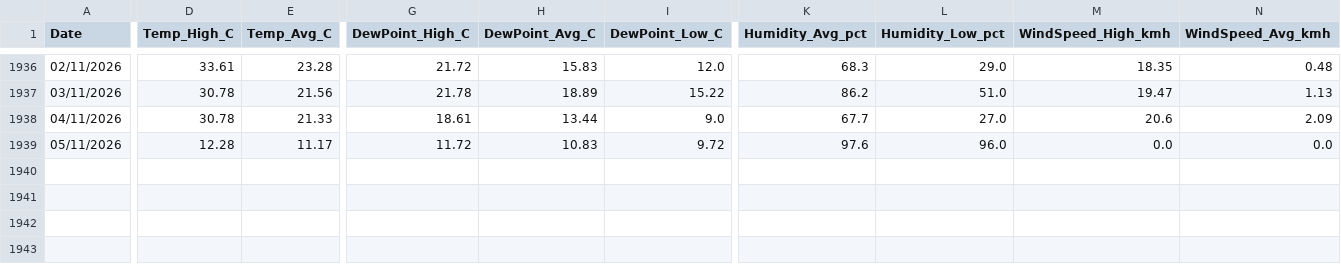
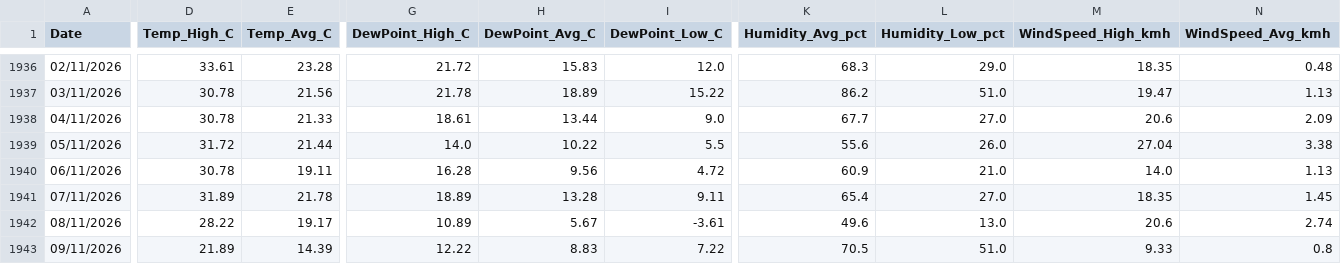
Before and after one commit to freo1995/weather-dashboard, a CSV file: IMILLM1_weather_data.csv, drawn as a sheet; only a part is shown, gaps mark what is left out; rows hold the shown columns only; the diff covers the shown part only; the diff names each change by its address in the sheet, - before the commit and + after, or states it on an @@ line.

Commit message:
Update weather data 2026-11-09

```diff
--- a/IMILLM1_weather_data.csv
+++ b/IMILLM1_weather_data.csv
-D1939 (Temp_High_C): 12.28
+D1939 (Temp_High_C): 31.72
-E1939 (Temp_Avg_C): 11.17
+E1939 (Temp_Avg_C): 21.44
-G1939 (DewPoint_High_C): 11.72
+G1939 (DewPoint_High_C): 14.0
-H1939 (DewPoint_Avg_C): 10.83
+H1939 (DewPoint_Avg_C): 10.22
-I1939 (DewPoint_Low_C): 9.72
+I1939 (DewPoint_Low_C): 5.5
-K1939 (Humidity_Avg_pct): 97.6
+K1939 (Humidity_Avg_pct): 55.6
-L1939 (Humidity_Low_pct): 96.0
+L1939 (Humidity_Low_pct): 26.0
-M1939 (WindSpeed_High_kmh): 0.0
+M1939 (WindSpeed_High_kmh): 27.04
-N1939 (WindSpeed_Avg_kmh): 0.0
+N1939 (WindSpeed_Avg_kmh): 3.38
+row 1940: 06/11/2026 | 30.78 | 19.11 | 16.28 | 9.56 | 4.72 | 60.9 | 21.0 | 14.0 | 1.13
+row 1941: 07/11/2026 | 31.89 | 21.78 | 18.89 | 13.28 | 9.11 | 65.4 | 27.0 | 18.35 | 1.45
+row 1942: 08/11/2026 | 28.22 | 19.17 | 10.89 | 5.67 | -3.61 | 49.6 | 13.0 | 20.6 | 2.74
+row 1943: 09/11/2026 | 21.89 | 14.39 | 12.22 | 8.83 | 7.22 | 70.5 | 51.0 | 9.33 | 0.8
```
Also changed, not shown: 1 edited cell elsewhere in this file, 1 other file.
